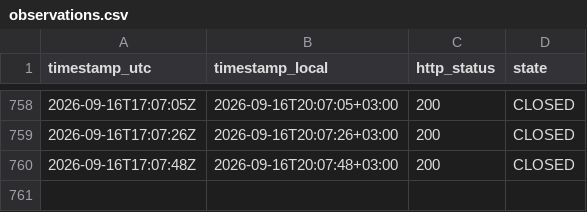
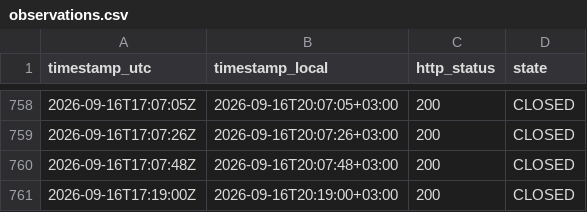
Before and after one commit to atalha1/islamweb-fatwa-notification, a CSV file: log/observations.csv, drawn as a sheet; only a part is shown, gaps mark what is left out; the diff names each change by its address in the sheet, - before the commit and + after, or states it on an @@ line.

```diff
--- a/log/observations.csv
+++ b/log/observations.csv
+row 761: 2026-09-16T17:19:00Z | 2026-09-16T20:19:00+03:00 | 200 | CLOSED
```
Also changed, not shown: 1 other file.
